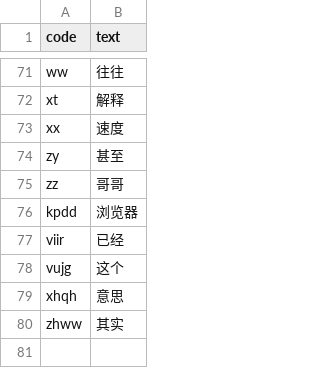
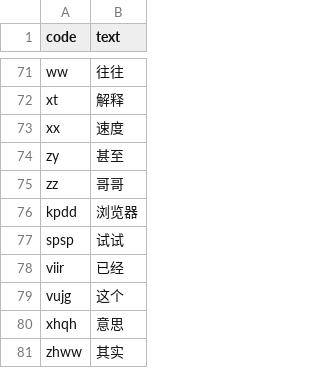
Before and after one commit to Sha1rholder/tiger-code-sha1, a TSV file: add/0.usual.tsv, drawn as a sheet; only a part is shown, gaps mark what is left out.

Commit message:
update dict

```diff
--- a/add/0.usual.tsv
+++ b/add/0.usual.tsv
@@ -76,2 +76,3 @@ zz	哥哥
 kpdd	浏览器
+spsp	试试
 viir	已经
```
